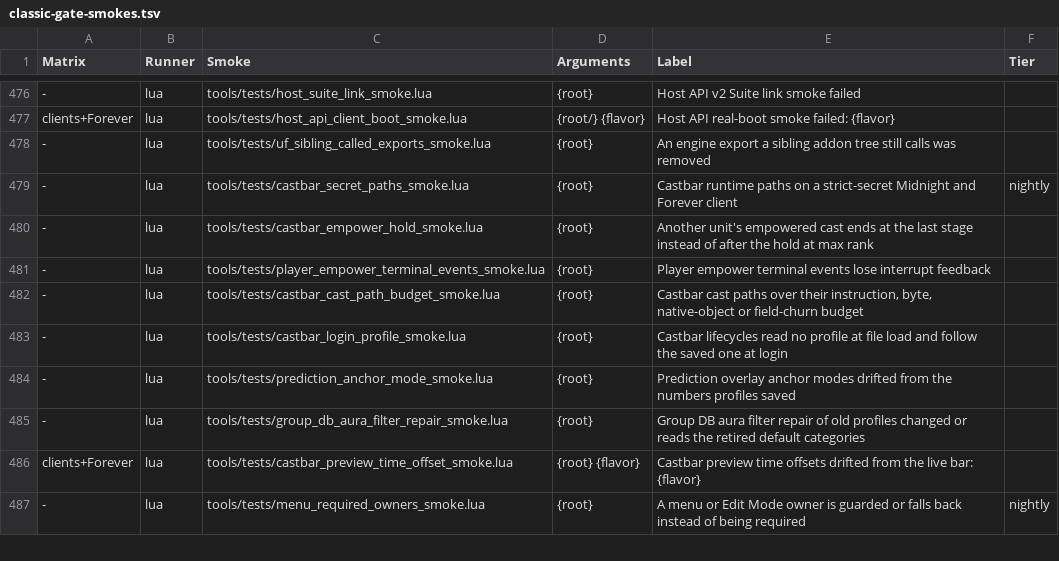
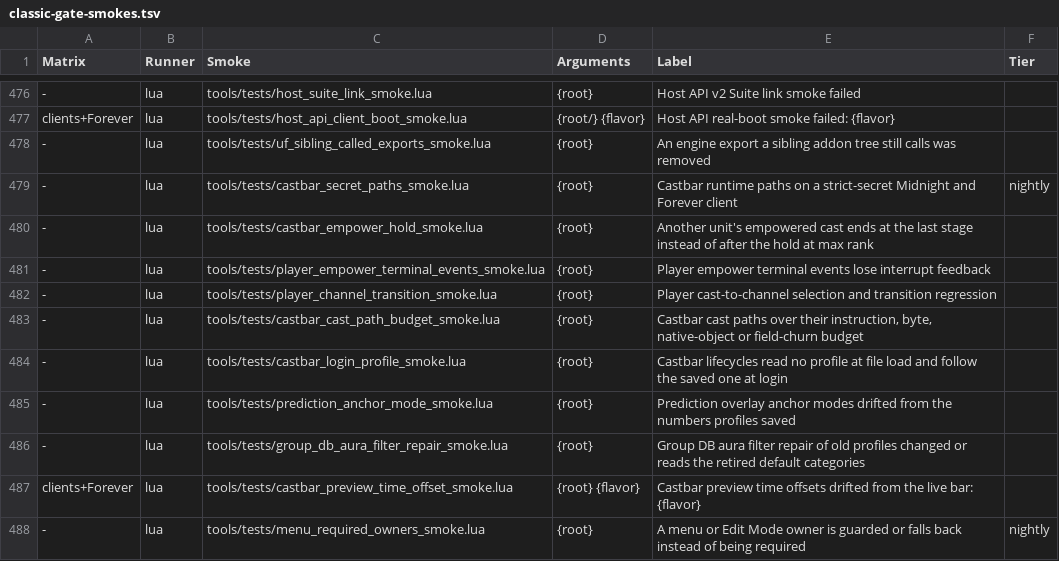
Before and after one commit to Mapkov2/MidnightSimpleUnitFrames, a TSV file: tools/classic-gate-smokes.tsv, drawn as a sheet; only a part is shown, gaps mark what is left out; the diff names each change by its address in the sheet, - before the commit and + after, or states it on an @@ line.

Commit message:
fix(castbars): keep a started player channel from being masked by the finishing cast
The player castbar read UnitCastingInfo before UnitChannelInfo for every event,
so a cast that was still reported while a channel started hid the new channel,
and interruptibility or channel-update events during the handoff kept
repainting the cast. Player channel events now select only the channel API,
falling back to the generic cast-first read when the channel has already
ended; the Engine state cache is keyed by that selection so a channel-only
read never poisons a generic one. Terminal handling calls StopPlayerCastbar
directly instead of re-entering the event handler with a synthetic STOP.

The new smoke replays cast->channel, channel->cast, legacy unkeyed updates,
empower, vehicle and the other castbars in readable and strict-secret worlds.

```diff
--- a/tools/classic-gate-smokes.tsv
+++ b/tools/classic-gate-smokes.tsv
+row 482: - | lua | tools/tests/player_channel_transition_smoke.lua | {root} | Player cast-to-channel selection and transition regression
```
Also changed, not shown: 3 other files.
